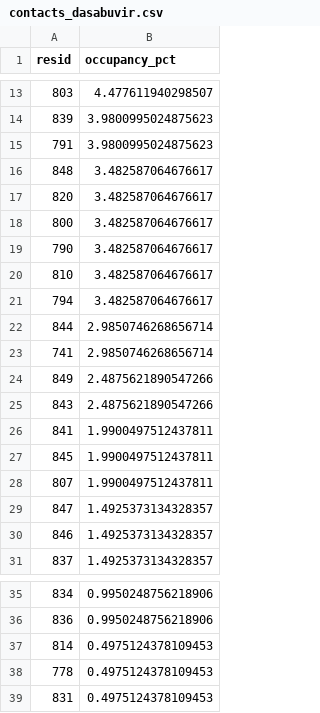
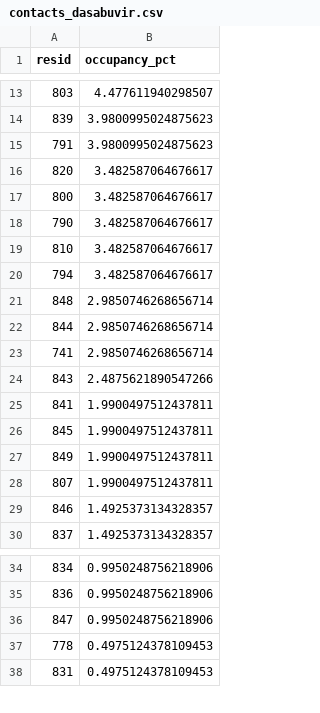
Before and after one commit to RyoungJKT/genetropica-v2, a CSV file: data/md_simulation/comparison/contacts_dasabuvir.csv, drawn as a sheet; only a part is shown, gaps mark what is left out.

```diff
--- a/data/md_simulation/comparison/contacts_dasabuvir.csv
+++ b/data/md_simulation/comparison/contacts_dasabuvir.csv
@@ -15,3 +15,2 @@ resid,occupancy_pct
 791,3.9800995024875623
-848,3.482587064676617
 820,3.482587064676617
@@ -21,5 +20,5 @@ resid,occupancy_pct
 794,3.482587064676617
+848,2.9850746268656714
 844,2.9850746268656714
 741,2.9850746268656714
-849,2.4875621890547266
 843,2.4875621890547266
@@ -27,4 +26,4 @@ resid,occupancy_pct
 845,1.9900497512437811
+849,1.9900497512437811
 807,1.9900497512437811
-847,1.4925373134328357
 846,1.4925373134328357
@@ -36,3 +35,3 @@ resid,occupancy_pct
 836,0.9950248756218906
-814,0.4975124378109453
+847,0.9950248756218906
 778,0.4975124378109453
```
Also changed, not shown: data/md_simulation/comparison/comparison_summary.csv, data/md_simulation/comparison/contacts_methotrexate.csv, 17 other files.
